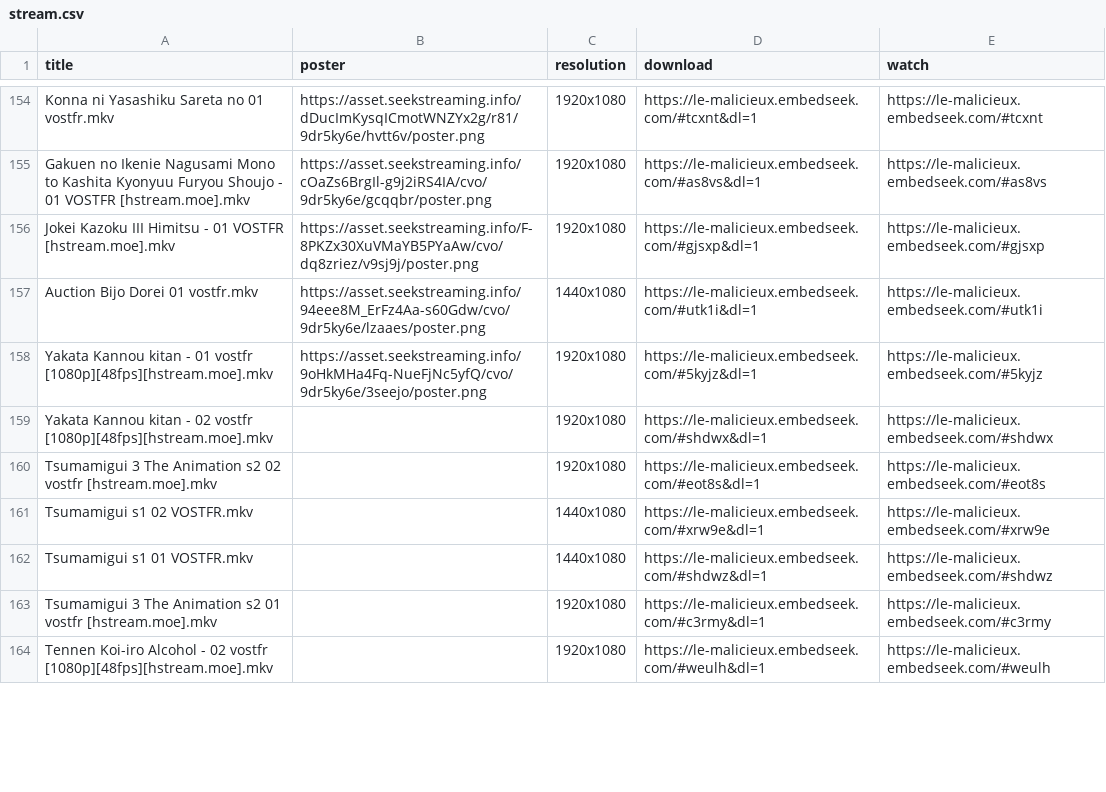
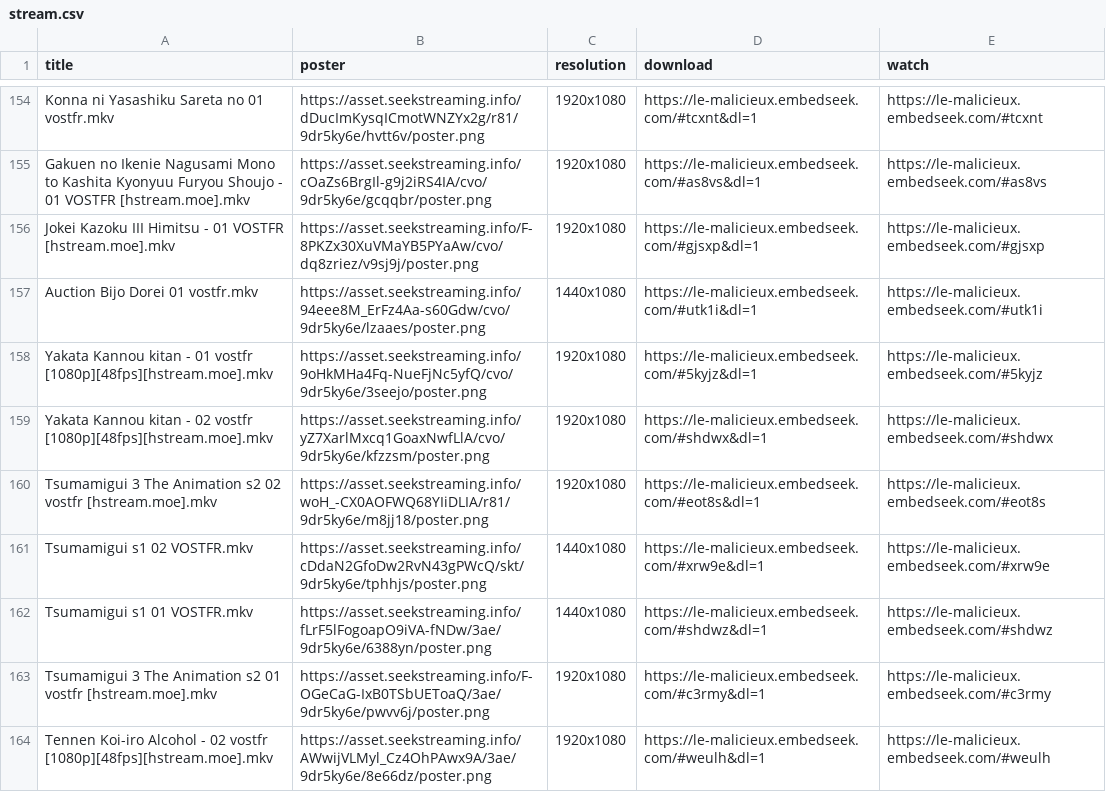
Before and after one commit to le-malicieux/le-malicieux.github.io, a CSV file: stream.csv, drawn as a sheet; only a part is shown, gaps mark what is left out; the diff covers the shown part only.

```diff
--- a/stream.csv
+++ b/stream.csv
@@ -158,7 +158,7 @@ Auction Bijo Dorei 01 vostfr.mkv,https://asset.seekstreaming.info/94eee8M_ErFz4A
 Yakata Kannou kitan - 01 vostfr [1080p][48fps][hstream.moe].mkv,https://asset.seekstreaming.info/9oHkMHa4Fq-NueFjNc5yfQ/cvo/9dr5ky6e/3seejo/poster.png,1920x1080,https://le-malicieux.embedseek.com/#5kyjz&dl=1,https://le-malicieux.embedseek.com/#5kyjz
-Yakata Kannou kitan - 02 vostfr [1080p][48fps][hstream.moe].mkv,,1920x1080,https://le-malicieux.embedseek.com/#shdwx&dl=1,https://le-malicieux.embedseek.com/#shdwx
-Tsumamigui 3 The Animation s2 02 vostfr [hstream.moe].mkv,,1920x1080,https://le-malicieux.embedseek.com/#eot8s&dl=1,https://le-malicieux.embedseek.com/#eot8s
-Tsumamigui s1 02 VOSTFR.mkv,,1440x1080,https://le-malicieux.embedseek.com/#xrw9e&dl=1,https://le-malicieux.embedseek.com/#xrw9e
-Tsumamigui s1 01 VOSTFR.mkv,,1440x1080,https://le-malicieux.embedseek.com/#shdwz&dl=1,https://le-malicieux.embedseek.com/#shdwz
-Tsumamigui 3 The Animation s2 01 vostfr [hstream.moe].mkv,,1920x1080,https://le-malicieux.embedseek.com/#c3rmy&dl=1,https://le-malicieux.embedseek.com/#c3rmy
-Tennen Koi-iro Alcohol - 02 vostfr [1080p][48fps][hstream.moe].mkv,,1920x1080,https://le-malicieux.embedseek.com/#weulh&dl=1,https://le-malicieux.embedseek.com/#weulh
+Yakata Kannou kitan - 02 vostfr [1080p][48fps][hstream.moe].mkv,https://asset.seekstreaming.info/yZ7XarlMxcq1GoaxNwfLlA/cvo/9dr5ky6e/kfzzsm/poster.png,1920x1080,https://le-malicieux.embedseek.com/#shdwx&dl=1,https://le-malicieux.embedseek.com/#shdwx
+Tsumamigui 3 The Animation s2 02 vostfr [hstream.moe].mkv,https://asset.seekstreaming.info/woH_-CX0AOFWQ68YIiDLIA/r81/9dr5ky6e/m8jj18/poster.png,1920x1080,https://le-malicieux.embedseek.com/#eot8s&dl=1,https://le-malicieux.embedseek.com/#eot8s
+Tsumamigui s1 02 VOSTFR.mkv,https://asset.seekstreaming.info/cDdaN2GfoDw2RvN43gPWcQ/skt/9dr5ky6e/tphhjs/poster.png,1440x1080,https://le-malicieux.embedseek.com/#xrw9e&dl=1,https://le-malicieux.embedseek.com/#xrw9e
+Tsumamigui s1 01 VOSTFR.mkv,https://asset.seekstreaming.info/fLrF5lFogoapO9iVA-fNDw/3ae/9dr5ky6e/6388yn/poster.png,1440x1080,https://le-malicieux.embedseek.com/#shdwz&dl=1,https://le-malicieux.embedseek.com/#shdwz
+Tsumamigui 3 The Animation s2 01 vostfr [hstream.moe].mkv,https://asset.seekstreaming.info/F-OGeCaG-IxB0TSbUEToaQ/3ae/9dr5ky6e/pwvv6j/poster.png,1920x1080,https://le-malicieux.embedseek.com/#c3rmy&dl=1,https://le-malicieux.embedseek.com/#c3rmy
+Tennen Koi-iro Alcohol - 02 vostfr [1080p][48fps][hstream.moe].mkv,https://asset.seekstreaming.info/AWwijVLMyl_Cz4OhPAwx9A/3ae/9dr5ky6e/8e66dz/poster.png,1920x1080,https://le-malicieux.embedseek.com/#weulh&dl=1,https://le-malicieux.embedseek.com/#weulh
```
Also changed, not shown: 36 edited cells elsewhere in this file.
